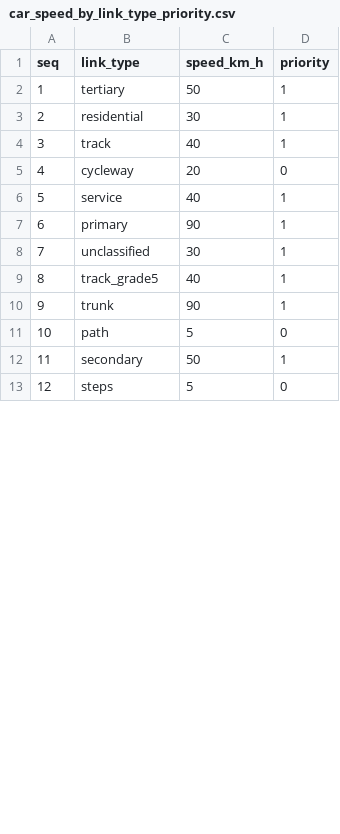
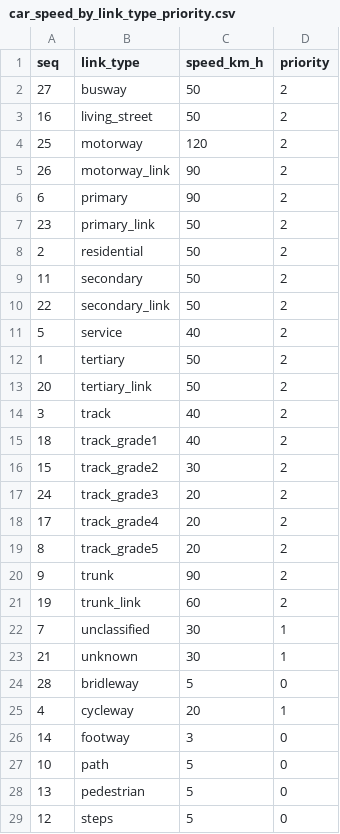
Before and after one commit to ishusterman/tau_net_calc, a CSV file: config/car_speed_by_link_type_priority.csv, drawn as a sheet; only a part is shown; the diff covers the shown part only.

```diff
--- a/config/car_speed_by_link_type_priority.csv
+++ b/config/car_speed_by_link_type_priority.csv
@@ -2,6 +2,20 @@ seq,link_type,speed_km_h,priority
-1,tertiary,50,1
-2,residential,30,1
-3,track,40,1
-4,cycleway,20,0
-5,service,40,1
-6,primary,90,1
+27,busway,50,2,
+16,living_street,50,2,
+25,motorway,120,2,
+26,motorway_link,90,2,
+6,primary,90,2,
+23,primary_link,50,2,
+2,residential,50,2,
+11,secondary,50,2,
+22,secondary_link,50,2,
+5,service,40,2,
+1,tertiary,50,2,
+20,tertiary_link,50,2,
+3,track,40,2,
+18,track_grade1,40,2,
+15,track_grade2,30,2,
+24,track_grade3,20,2,
+17,track_grade4,20,2,
+8,track_grade5,20,2,
+9,trunk,90,2,
+19,trunk_link,60,2,
@@ -9,2 +23,4 @@ seq,link_type,speed_km_h,priority
-8,track_grade5,40,1
-9,trunk,90,1
+21,unknown,30,1,
+28,bridleway,5,0,
+4,cycleway,20,1,
+14,footway,3,0,
@@ -12 +28 @@ seq,link_type,speed_km_h,priority
-11,secondary,50,1
+13,pedestrian,5,0,
```
Also changed, not shown: 12 removed rows elsewhere in this file, 1 other file.
